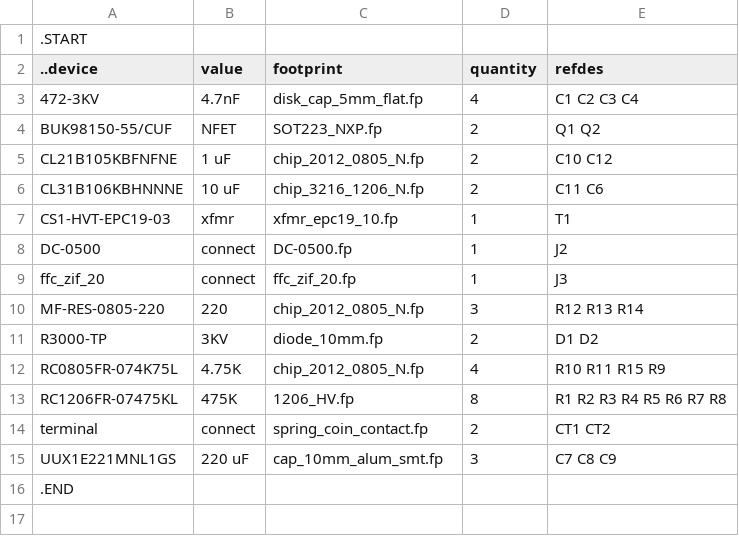
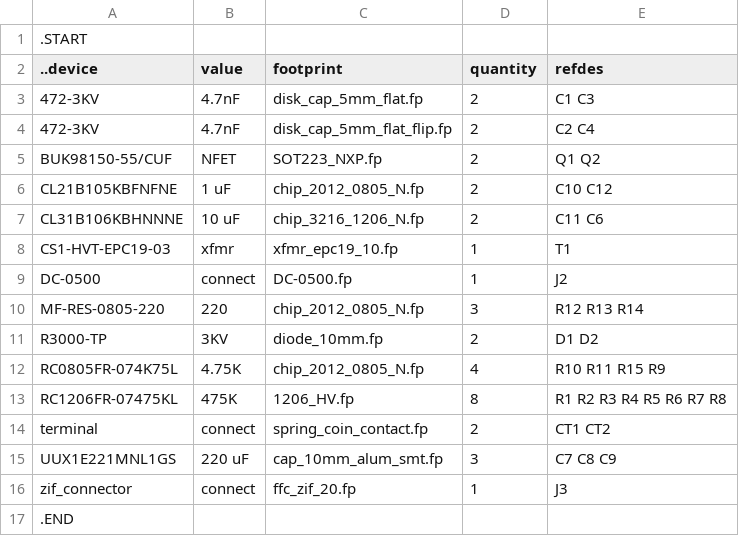
Before and after one commit to kanzure/culture_shock, a TSV file: kvboard.bom.tsv, drawn as a sheet.

```diff
--- a/kvboard.bom.tsv
+++ b/kvboard.bom.tsv
@@ -2,3 +2,4 @@
 ..device	value	footprint	quantity	refdes
-472-3KV	4.7nF	disk_cap_5mm_flat.fp	4	C1 C2 C3 C4
+472-3KV	4.7nF	disk_cap_5mm_flat.fp	2	C1 C3
+472-3KV	4.7nF	disk_cap_5mm_flat_flip.fp	2	C2 C4
 BUK98150-55/CUF	NFET	SOT223_NXP.fp	2	Q1 Q2
@@ -8,3 +9,2 @@ CS1-HVT-EPC19-03	xfmr	xfmr_epc19_10.fp	1	T1
 DC-0500	connect	DC-0500.fp	1	J2
-ffc_zif_20	connect	ffc_zif_20.fp	1	J3
 MF-RES-0805-220	220	chip_2012_0805_N.fp	3	R12 R13 R14
@@ -15,2 +15,3 @@ terminal	connect	spring_coin_contact.fp	2	CT1 CT2
 UUX1E221MNL1GS	220 uF	cap_10mm_alum_smt.fp	3	C7 C8 C9
+zif_connector	connect	ffc_zif_20.fp	1	J3
 .END
```
Also changed, not shown: g30pulser.bom.tsv, 14 other files.
